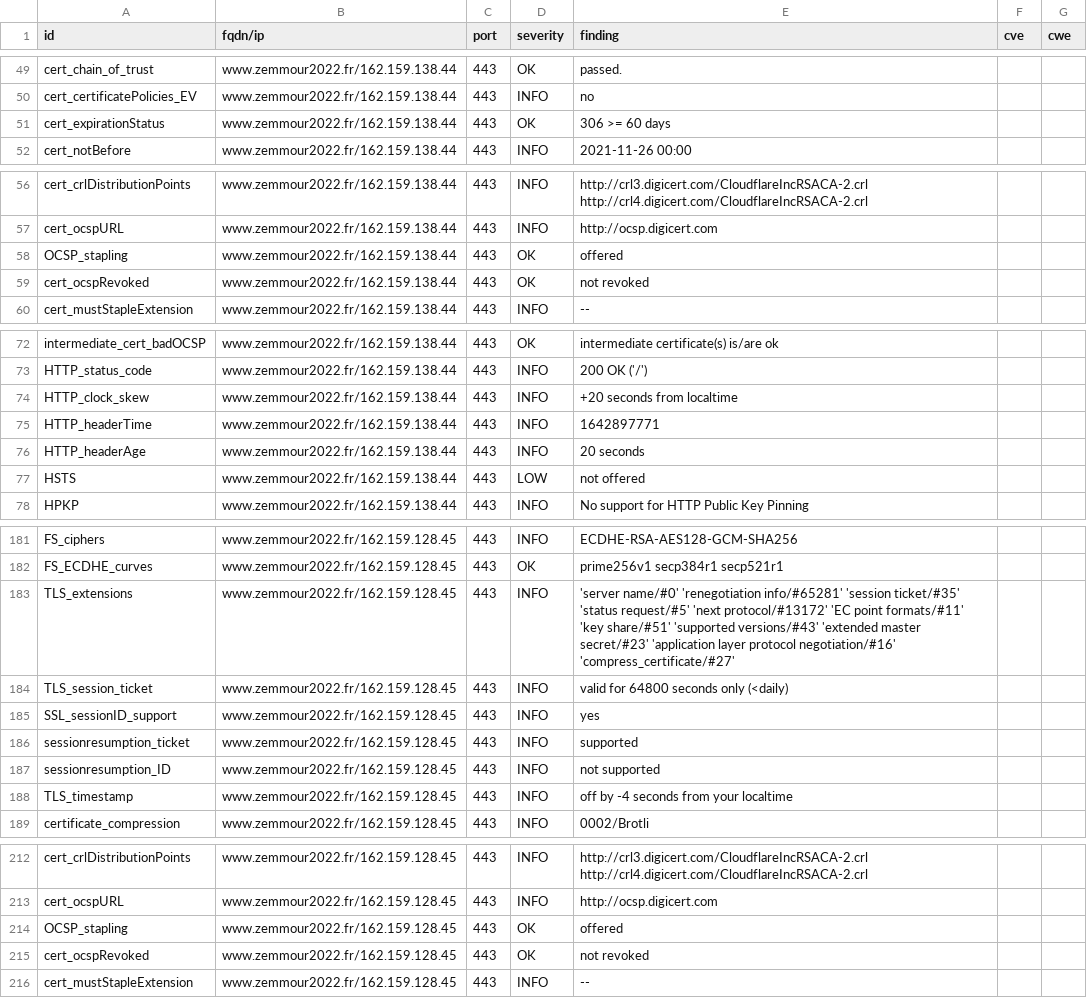
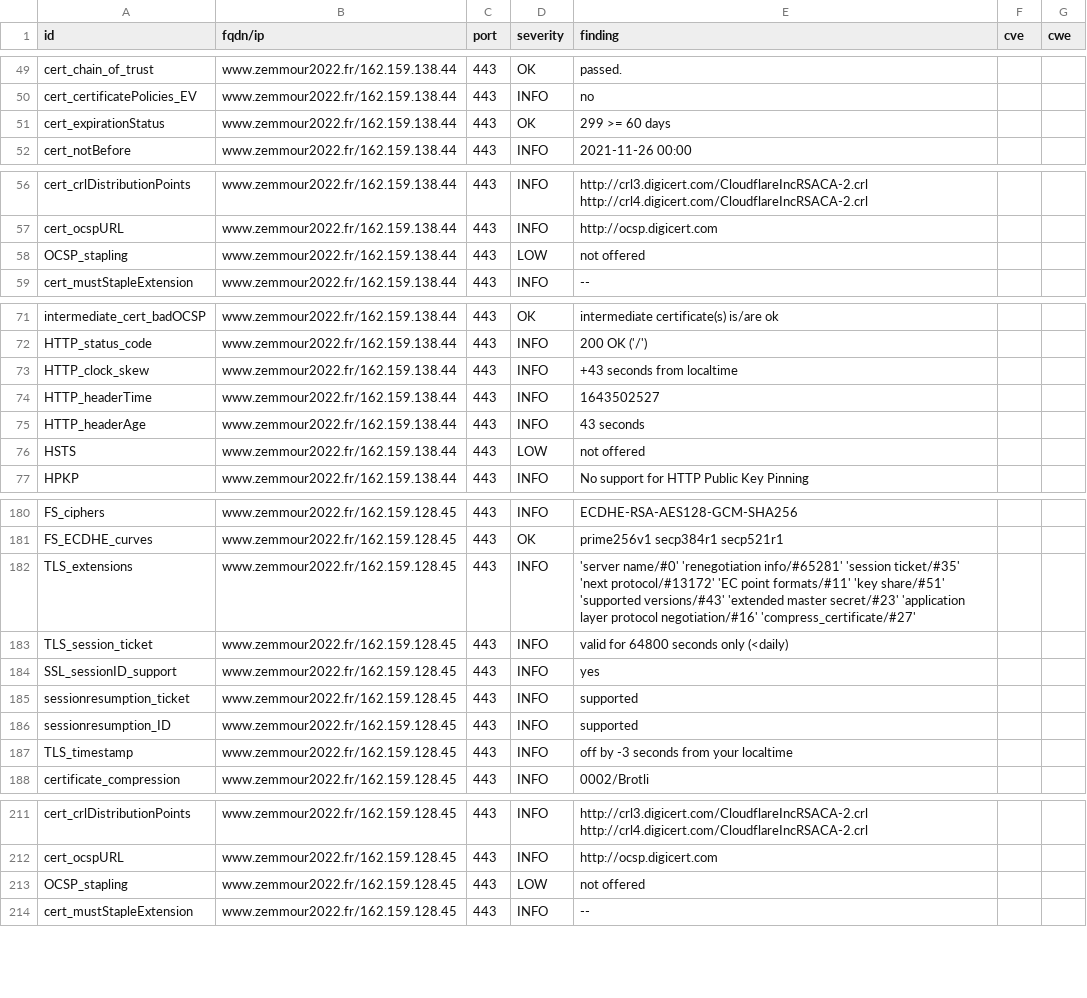
Before and after one commit to revolunet/candidats-2022, a CSV file: results/aHR0cHM6Ly93d3cuemVtbW91cjIwMjIuZnI=/testssl.csv, drawn as a sheet; only a part is shown, gaps mark what is left out; the diff covers the shown part only.

```diff
--- a/results/aHR0cHM6Ly93d3cuemVtbW91cjIwMjIuZnI=/testssl.csv
+++ b/results/aHR0cHM6Ly93d3cuemVtbW91cjIwMjIuZnI=/testssl.csv
@@ -50,3 +50,3 @@
 "cert_certificatePolicies_EV","www.zemmour2022.fr/162.159.138.44","443","INFO","no","",""
-"cert_expirationStatus","www.zemmour2022.fr/162.159.138.44","443","OK","306 >= 60 days","",""
+"cert_expirationStatus","www.zemmour2022.fr/162.159.138.44","443","OK","299 >= 60 days","",""
 "cert_notBefore","www.zemmour2022.fr/162.159.138.44","443","INFO","2021-11-26 00:00","",""
@@ -57,4 +57,3 @@
 "cert_ocspURL","www.zemmour2022.fr/162.159.138.44","443","INFO","http://ocsp.digicert.com","",""
-"OCSP_stapling","www.zemmour2022.fr/162.159.138.44","443","OK","offered","",""
-"cert_ocspRevoked","www.zemmour2022.fr/162.159.138.44","443","OK","not revoked","",""
+"OCSP_stapling","www.zemmour2022.fr/162.159.138.44","443","LOW","not offered","",""
 "cert_mustStapleExtension","www.zemmour2022.fr/162.159.138.44","443","INFO","--","",""
@@ -73,5 +72,5 @@
 "HTTP_status_code","www.zemmour2022.fr/162.159.138.44","443","INFO","200 OK ('/')","",""
-"HTTP_clock_skew","www.zemmour2022.fr/162.159.138.44","443","INFO","+20 seconds from localtime","",""
-"HTTP_headerTime","www.zemmour2022.fr/162.159.138.44","443","INFO","1642897771","",""
-"HTTP_headerAge","www.zemmour2022.fr/162.159.138.44","443","INFO","20 seconds","",""
+"HTTP_clock_skew","www.zemmour2022.fr/162.159.138.44","443","INFO","+43 seconds from localtime","",""
+"HTTP_headerTime","www.zemmour2022.fr/162.159.138.44","443","INFO","1643502527","",""
+"HTTP_headerAge","www.zemmour2022.fr/162.159.138.44","443","INFO","43 seconds","",""
 "HSTS","www.zemmour2022.fr/162.159.138.44","443","LOW","not offered","",""
@@ -182,3 +181,3 @@
 "FS_ECDHE_curves","www.zemmour2022.fr/162.159.128.45","443","OK","prime256v1 secp384r1 secp521r1","",""
-"TLS_extensions","www.zemmour2022.fr/162.159.128.45","443","INFO","'server name/#0' 'renegotiation info/#65281' 'session ticket/#35' 'status request/#5' 'next protocol/#13172' 'EC point formats/#11' 'key share/#51' 'supported versions/#43' 'extended master secret/#23' 'application layer protocol negotiation/#16' 'compress_certificate/#27'","",""
+"TLS_extensions","www.zemmour2022.fr/162.159.128.45","443","INFO","'server name/#0' 'renegotiation info/#65281' 'session ticket/#35' 'next protocol/#13172' 'EC point formats/#11' 'key share/#51' 'supported versions/#43' 'extended master secret/#23' 'application layer protocol negotiation/#16' 'compress_certificate/#27'","",""
 "TLS_session_ticket","www.zemmour2022.fr/162.159.128.45","443","INFO","valid for 64800 seconds only (<daily)","",""
@@ -186,4 +185,4 @@
 "sessionresumption_ticket","www.zemmour2022.fr/162.159.128.45","443","INFO","supported","",""
-"sessionresumption_ID","www.zemmour2022.fr/162.159.128.45","443","INFO","not supported","",""
-"TLS_timestamp","www.zemmour2022.fr/162.159.128.45","443","INFO","off by -4 seconds from your localtime","",""
+"sessionresumption_ID","www.zemmour2022.fr/162.159.128.45","443","INFO","supported","",""
+"TLS_timestamp","www.zemmour2022.fr/162.159.128.45","443","INFO","off by -3 seconds from your localtime","",""
 "certificate_compression","www.zemmour2022.fr/162.159.128.45","443","INFO","0002/Brotli","",""
@@ -213,4 +212,3 @@
 "cert_ocspURL","www.zemmour2022.fr/162.159.128.45","443","INFO","http://ocsp.digicert.com","",""
-"OCSP_stapling","www.zemmour2022.fr/162.159.128.45","443","OK","offered","",""
-"cert_ocspRevoked","www.zemmour2022.fr/162.159.128.45","443","OK","not revoked","",""
+"OCSP_stapling","www.zemmour2022.fr/162.159.128.45","443","LOW","not offered","",""
 "cert_mustStapleExtension","www.zemmour2022.fr/162.159.128.45","443","INFO","--","",""
```
Also changed, not shown: 8 edited cells elsewhere in this file, 8 other files.
